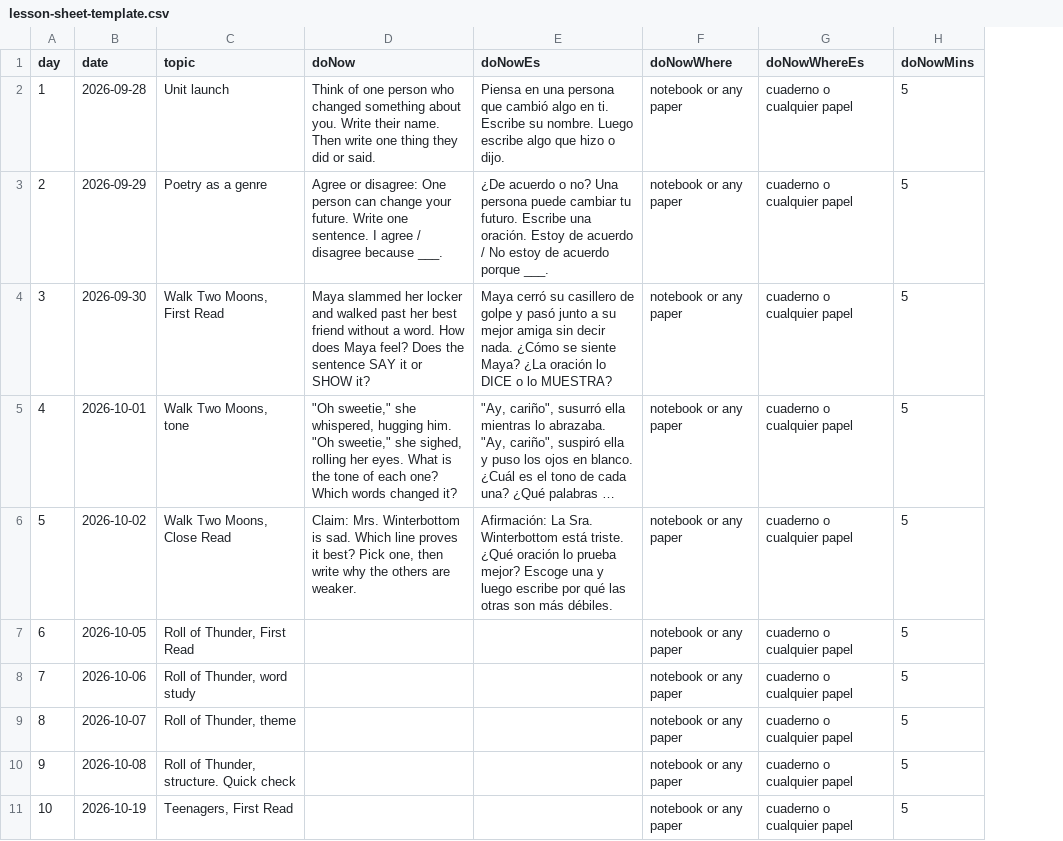
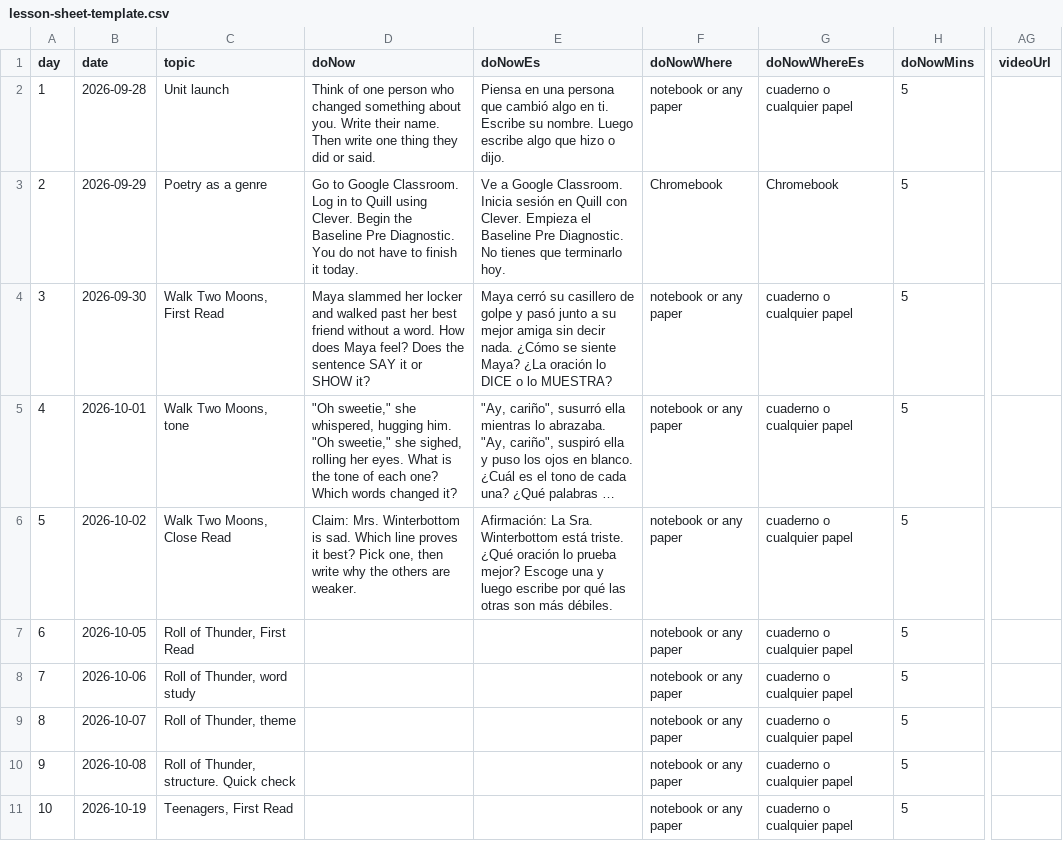
Before and after one commit to jesanderson/hello-world, a CSV file: classroom-screen/lesson-sheet-template.csv, drawn as a sheet; only a part is shown, gaps mark what is left out; long unchanged cells end in …; the diff names each change by its address in the sheet, - before the commit and + after, or states it on an @@ line.

```diff
--- a/classroom-screen/lesson-sheet-template.csv
+++ b/classroom-screen/lesson-sheet-template.csv
+column AG (videoUrl), empty
-D3 (doNow): Agree or disagree: One person can change your future. Write one sentence. I agree / disagree because ___.
+D3 (doNow): Go to Google Classroom. Log in to Quill using Clever. Begin the Baseline Pre Diagnostic. You do not have to finish it today.
-E3 (doNowEs): ¿De acuerdo o no? Una persona puede cambiar tu futuro. Escribe una oración. Estoy de acuerdo / No estoy de acuerdo porque ___.
+E3 (doNowEs): Ve a Google Classroom. Inicia sesión en Quill con Clever. Empieza el Baseline Pre Diagnostic. No tienes que terminarlo hoy.
-F3 (doNowWhere): notebook or any paper
+F3 (doNowWhere): Chromebook
-G3 (doNowWhereEs): cuaderno o cualquier papel
+G3 (doNowWhereEs): Chromebook
```
Also changed, not shown: 3 other files.
